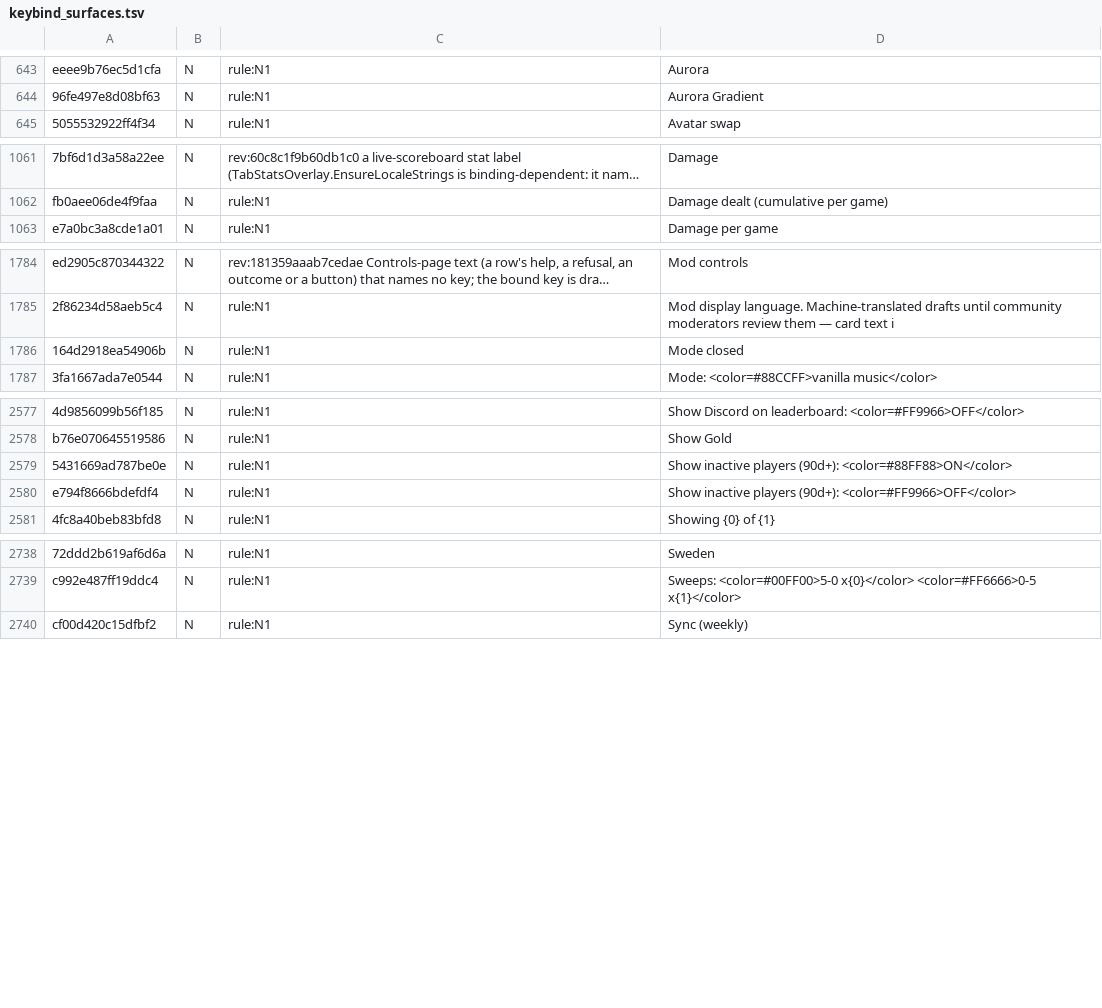
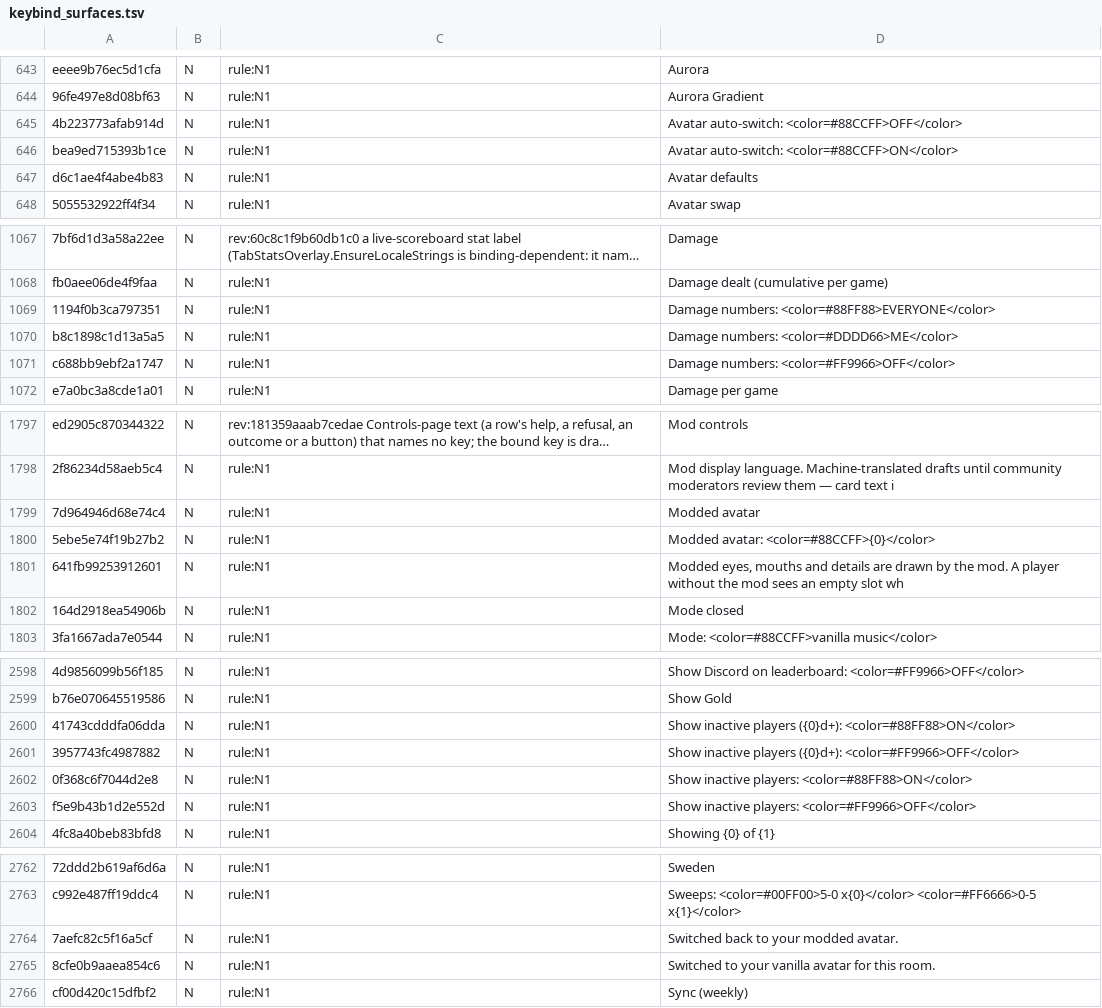
Before and after one commit to SidNDeed/SidsCompetitiveRounds, a TSV file: tools/keybind_surfaces.tsv, drawn as a sheet; only a part is shown, gaps mark what is left out; long unchanged cells end in …; addresses are those after the commit; the diff covers the shown part only; the diff names each change by its address in the sheet, - before the commit and + after, or states it on an @@ line.

```diff
--- a/tools/keybind_surfaces.tsv
+++ b/tools/keybind_surfaces.tsv
+row 645: 4b223773afab914d | N | rule:N1 | Avatar auto-switch: <color=#88CCFF>OFF</color>
+row 646: bea9ed715393b1ce | N | rule:N1 | Avatar auto-switch: <color=#88CCFF>ON</color>
+row 647: d6c1ae4f4abe4b83 | N | rule:N1 | Avatar defaults
+row 1069: 1194f0b3ca797351 | N | rule:N1 | Damage numbers: <color=#88FF88>EVERYONE</color>
+row 1070: b8c1898c1d13a5a5 | N | rule:N1 | Damage numbers: <color=#DDDD66>ME</color>
+row 1071: c688bb9ebf2a1747 | N | rule:N1 | Damage numbers: <color=#FF9966>OFF</color>
+row 1799: 7d964946d68e74c4 | N | rule:N1 | Modded avatar
+row 1800: 5ebe5e74f19b27b2 | N | rule:N1 | Modded avatar: <color=#88CCFF>{0}</color>
+row 1801: 641fb99253912601 | N | rule:N1 | Modded eyes, mouths and details are drawn by the mod. A player without the mod sees an empty slot wh
-A2600: 5431669ad787be0e
+A2600: 41743cdddfa06dda
-D2600: …inactive players (90d+): <color=#88FF88>ON</color>
+D2600: …inactive players ({0}d+): <color=#88FF88>ON</color>
+row 2601: 3957743fc4987882 | N | rule:N1 | Show inactive players ({0}d+): <color=#FF9966>OFF</color>
+row 2602: 0f368c6f7044d2e8 | N | rule:N1 | Show inactive players: <color=#88FF88>ON</color>
-A2603: e794f8666bdefdf4
+A2603: f5e9b43b1d2e552d
-D2603: Show inactive players (90d+): <color=#FF9966>OFF</color>
+D2603: Show inactive players: <color=#FF9966>OFF</color>
+row 2764: 7aefc82c5f16a5cf | N | rule:N1 | Switched back to your modded avatar.
+row 2765: 8cfe0b9aaea854c6 | N | rule:N1 | Switched to your vanilla avatar for this room.
```
Also changed, not shown: 24 added rows and 5 edited cells elsewhere in this file, tools/keybind_surfaces_callers.tsv, tools/keybind_surfaces_readers.tsv, 2 other files.
